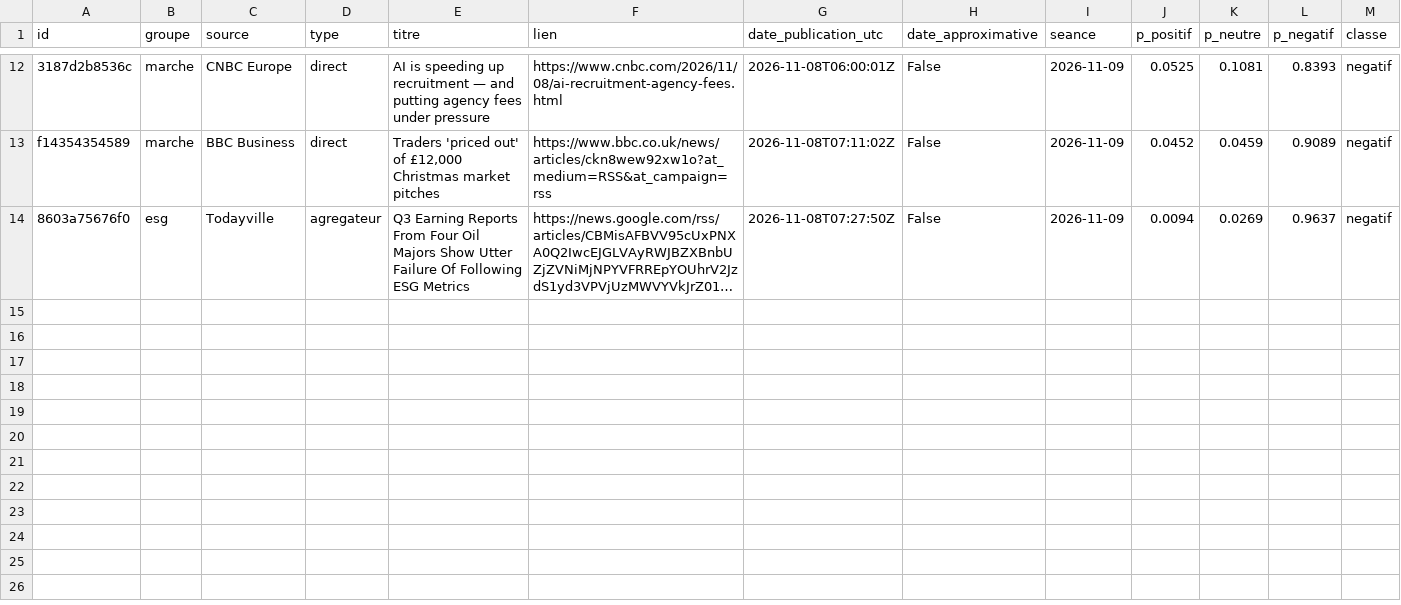
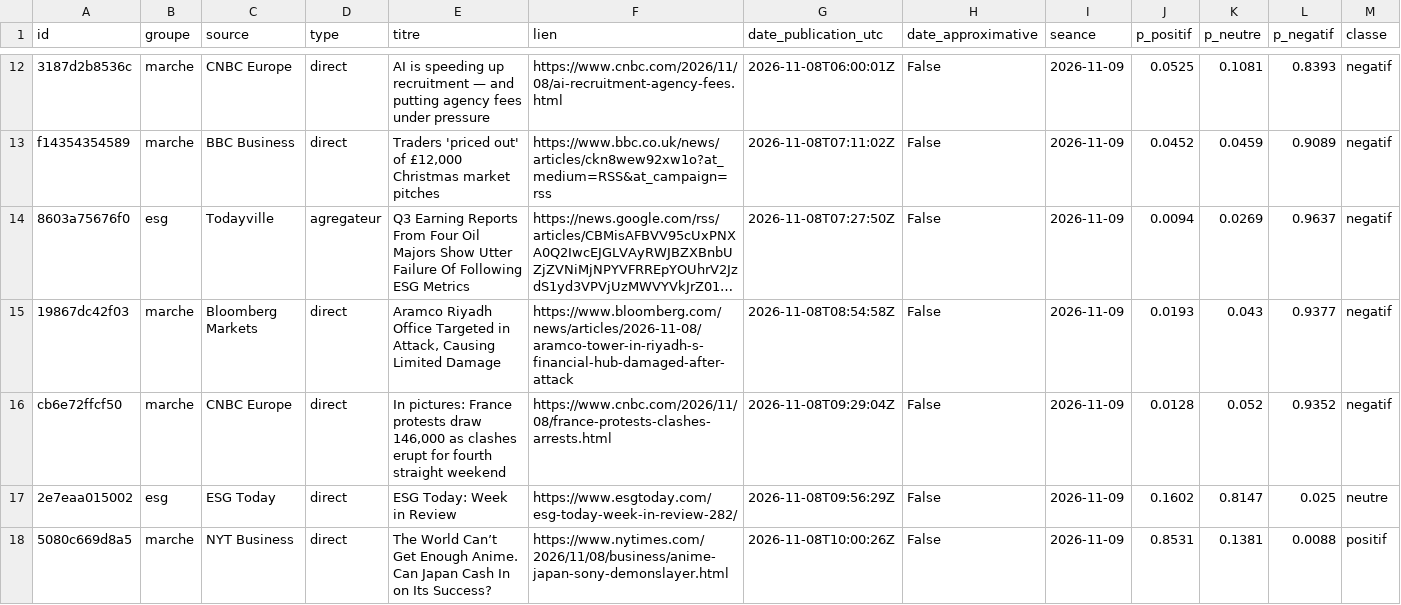
Before and after one commit to Gaaabbb444/contrepoint, a CSV file: data/titres/2026/11/2026-11-08.csv, drawn as a sheet; only a part is shown, gaps mark what is left out; long unchanged cells end in …; rows hold the shown columns only; the diff covers the shown part only; the diff names each change by its address in the sheet, - before the commit and + after, or states it on an @@ line.

```diff
--- a/data/titres/2026/11/2026-11-08.csv
+++ b/data/titres/2026/11/2026-11-08.csv
+row 15: 19867dc42f03 | marche | Bloomberg Markets | direct | Aramco Riyadh Office Targeted in Attack, Causing Limited Damage | https://www.bloomberg.com/news/articles/2026-11-08/aramco-tower-in-riyadh-s-financial-hub-damaged-after-attack | 2026-11-08T08:54:58Z | False | 2026-11-09 | 0.0193 | 0.043 | 0.9377 | negatif
+row 16: cb6e72ffcf50 | marche | CNBC Europe | direct | In pictures: France protests draw 146,000 as clashes erupt for fourth straight weekend | https://www.cnbc.com/2026/11/08/france-protests-clashes-arrests.html | 2026-11-08T09:29:04Z | False | 2026-11-09 | 0.0128 | 0.052 | 0.9352 | negatif
+row 17: 2e7eaa015002 | esg | ESG Today | direct | ESG Today: Week in Review | https://www.esgtoday.com/esg-today-week-in-review-282/ | 2026-11-08T09:56:29Z | False | 2026-11-09 | 0.1602 | 0.8147 | 0.025 | neutre
+row 18: 5080c669d8a5 | marche | NYT Business | direct | The World Can’t Get Enough Anime. Can Japan Cash In on Its Success? | https://www.nytimes.com/2026/11/08/business/anime-japan-sony-demonslayer.html | 2026-11-08T10:00:26Z | False | 2026-11-09 | 0.8531 | 0.1381 | 0.0088 | positif
```
Also changed, not shown: 4 added rows elsewhere in this file, data/journal_execution.csv.
